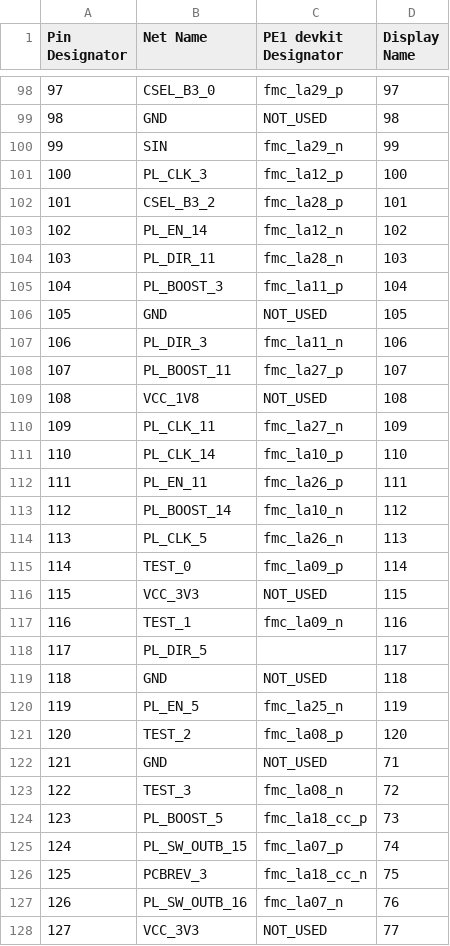
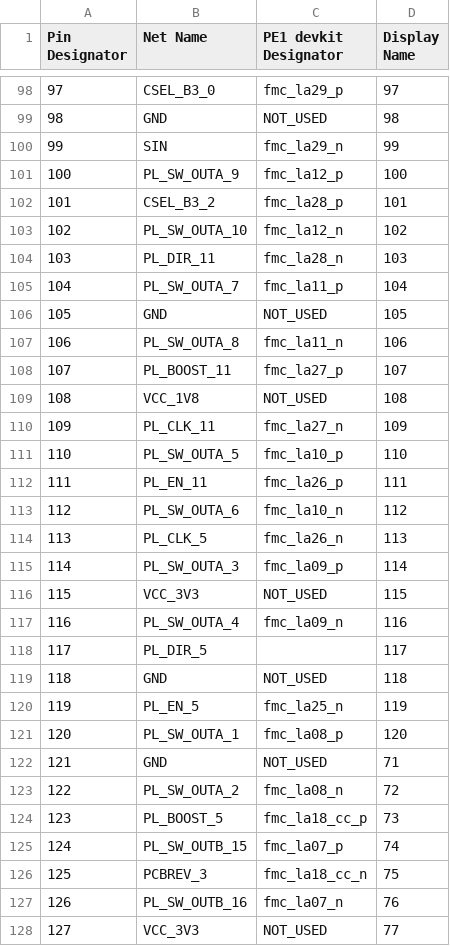
Before and after one commit to dodotronix/mcoi-xu5-design-complete, a CSV file: pcb_configuration/pe1_devkit_pinout/Bconn.csv, drawn as a sheet; only a part is shown, gaps mark what is left out; the diff covers the shown part only.

```diff
--- a/pcb_configuration/pe1_devkit_pinout/Bconn.csv
+++ b/pcb_configuration/pe1_devkit_pinout/Bconn.csv
@@ -100,9 +100,9 @@ Pin Designator, Net Name,          PE1 devkit Designator,  Display Name,
 99,             SIN,     fmc_la29_n,           99,
-100,            PL_CLK_3,         fmc_la12_p,           100,
+100,            PL_SW_OUTA_9,         fmc_la12_p,           100,
 101,            CSEL_B3_2,     fmc_la28_p,           101,
-102,            PL_EN_14,         fmc_la12_n,           102,
+102,            PL_SW_OUTA_10,         fmc_la12_n,           102,
 103,            PL_DIR_11,        fmc_la28_n,           103,
-104,            PL_BOOST_3,       fmc_la11_p,           104,
+104,            PL_SW_OUTA_7,       fmc_la11_p,           104,
 105,            GND,              NOT_USED,             105,
-106,            PL_DIR_3,         fmc_la11_n,           106,
+106,            PL_SW_OUTA_8,         fmc_la11_n,           106,
 107,            PL_BOOST_11,      fmc_la27_p,           107,
@@ -110,9 +110,9 @@ Pin Designator, Net Name,          PE1 devkit Designator,  Display Name,
 109,            PL_CLK_11,        fmc_la27_n,           109,
-110,            PL_CLK_14,        fmc_la10_p,           110,
+110,            PL_SW_OUTA_5,        fmc_la10_p,           110,
 111,            PL_EN_11,         fmc_la26_p,           111,
-112,            PL_BOOST_14,      fmc_la10_n,           112,
+112,            PL_SW_OUTA_6,      fmc_la10_n,           112,
 113,            PL_CLK_5,         fmc_la26_n,           113,
-114,            TEST_0,           fmc_la09_p,           114,
+114,            PL_SW_OUTA_3,           fmc_la09_p,           114,
 115,            VCC_3V3,          NOT_USED,             115,
-116,            TEST_1,           fmc_la09_n,           116,
+116,            PL_SW_OUTA_4,           fmc_la09_n,           116,
 117,            PL_DIR_5,         ,                     117,
@@ -120,5 +120,5 @@ Pin Designator, Net Name,          PE1 devkit Designator,  Display Name,
 119,            PL_EN_5,          fmc_la25_n,           119,
-120,            TEST_2,           fmc_la08_p,           120,
+120,            PL_SW_OUTA_1,           fmc_la08_p,           120,
 121,            GND,              NOT_USED,             71,
-122,            TEST_3,           fmc_la08_n,           72,
+122,            PL_SW_OUTA_2,           fmc_la08_n,           72,
 123,            PL_BOOST_5,       fmc_la18_cc_p,        73,
```
Also changed, not shown: 14 edited cells elsewhere in this file, pcb_configuration/pe1_devkit_pinout/Aconn.csv.
